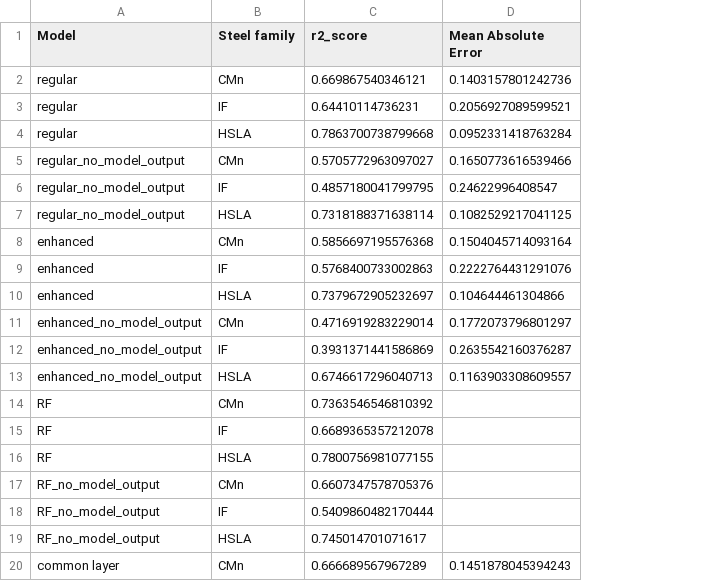
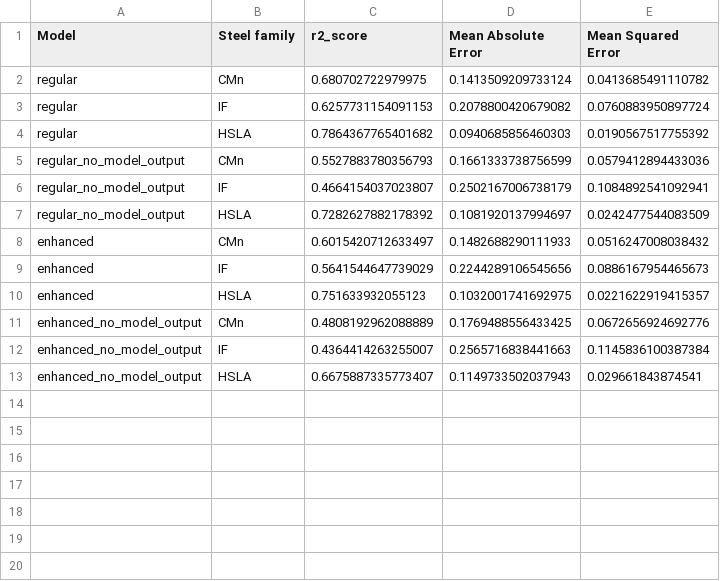
Before and after one commit to TonnyLe14/master-thesis, a CSV file: merged_results.csv, drawn as a sheet; only a part is shown; removed rows and columns are numbered as before the commit, all else as after; the diff covers the shown part only; the diff names each change by its address in the sheet, - before the commit and + after, or states it on an @@ line.

```diff
--- a/merged_results.csv
+++ b/merged_results.csv
+column E (Mean Squared Error), rows 2-13: 0.0413685491110782 | 0.0760883950897724 | 0.0190567517755392 | 0.0579412894433036 | 0.1084892541092941 | 0.0242477544083509 | 0.0516247008038432 | 0.0886167954465673 | 0.0221622919415357 | 0.0672656924692776 | 0.1145836100387384 | 0.029661843874541
-C2 (r2_score): 0.669867540346121
+C2 (r2_score): 0.680702722979975
-D2 (Mean Absolute Error): 0.1403157801242736
+D2 (Mean Absolute Error): 0.1413509209733124
-C3 (r2_score): 0.64410114736231
+C3 (r2_score): 0.6257731154091153
-D3 (Mean Absolute Error): 0.2056927089599521
+D3 (Mean Absolute Error): 0.2078800420679082
-C4 (r2_score): 0.7863700738799668
+C4 (r2_score): 0.7864367765401682
-D4 (Mean Absolute Error): 0.0952331418763284
+D4 (Mean Absolute Error): 0.0940685856460303
-C5 (r2_score): 0.5705772963097027
+C5 (r2_score): 0.5527883780356793
-D5 (Mean Absolute Error): 0.1650773616539466
+D5 (Mean Absolute Error): 0.1661333738756599
-C6 (r2_score): 0.4857180041799795
+C6 (r2_score): 0.4664154037023807
-D6 (Mean Absolute Error): 0.24622996408547
+D6 (Mean Absolute Error): 0.2502167006738179
-C7 (r2_score): 0.7318188371638114
+C7 (r2_score): 0.7282627882178392
-D7 (Mean Absolute Error): 0.1082529217041125
+D7 (Mean Absolute Error): 0.1081920137994697
-C8 (r2_score): 0.5856697195576368
+C8 (r2_score): 0.6015420712633497
-D8 (Mean Absolute Error): 0.1504045714093164
+D8 (Mean Absolute Error): 0.1482688290111933
-C9 (r2_score): 0.5768400733002863
+C9 (r2_score): 0.5641544647739029
-D9 (Mean Absolute Error): 0.2222764431291076
+D9 (Mean Absolute Error): 0.2244289106545656
-C10 (r2_score): 0.7379672905232697
+C10 (r2_score): 0.751633932055123
-D10 (Mean Absolute Error): 0.104644461304866
+D10 (Mean Absolute Error): 0.1032001741692975
-C11 (r2_score): 0.4716919283229014
+C11 (r2_score): 0.4808192962088889
-D11 (Mean Absolute Error): 0.1772073796801297
+D11 (Mean Absolute Error): 0.1769488556433425
-C12 (r2_score): 0.3931371441586869
+C12 (r2_score): 0.4364414263255007
-D12 (Mean Absolute Error): 0.2635542160376287
+D12 (Mean Absolute Error): 0.2565716838441663
-C13 (r2_score): 0.6746617296040713
+C13 (r2_score): 0.6675887335773407
-D13 (Mean Absolute Error): 0.1163903308609557
+D13 (Mean Absolute Error): 0.1149733502037943
-row 14: RF | CMn | 0.7363546546810392
-row 15: RF | IF | 0.6689365357212078
-row 16: RF | HSLA | 0.7800756981077155
-row 17: RF_no_model_output | CMn | 0.6607347578705376
-row 18: RF_no_model_output | IF | 0.5409860482170444
-row 19: RF_no_model_output | HSLA | 0.745014701071617
-row 20: common layer | CMn | 0.666689567967289 | 0.1451878045394243
```
Also changed, not shown: 11 removed rows elsewhere in this file, results_mlp_common_layer.csv, 5 other files.
